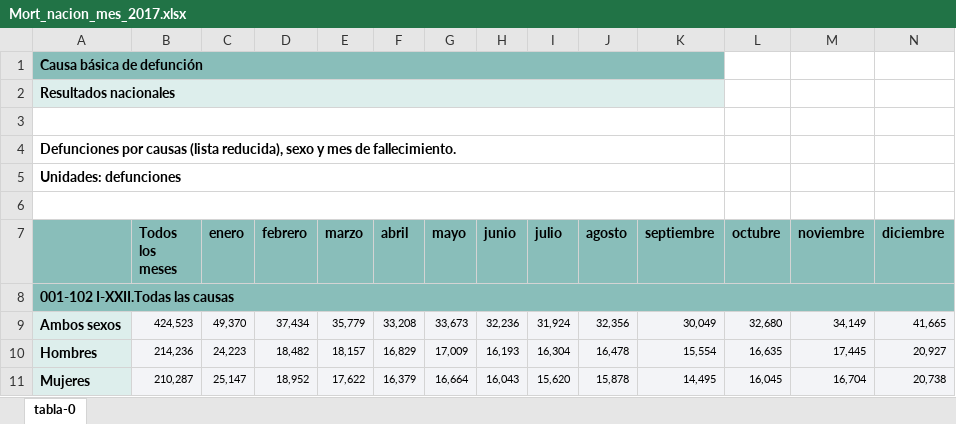
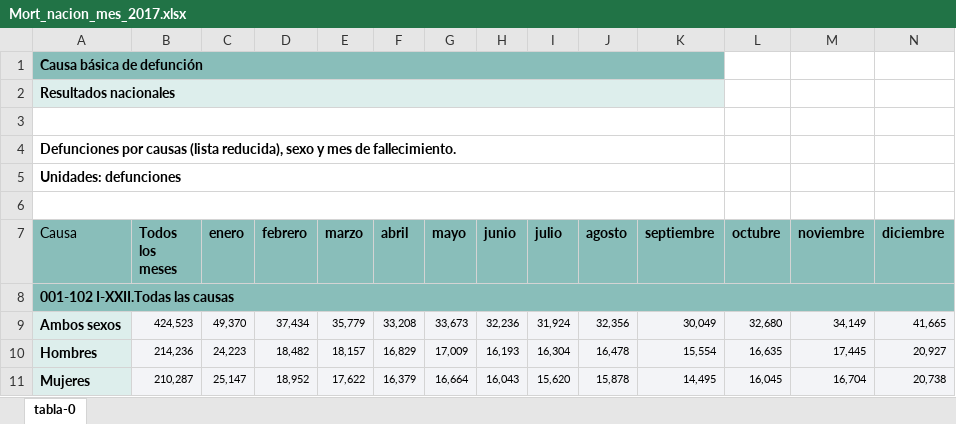
Before and after one commit to beatrizamonestares/Cambio_climatico_y_ECV, an Excel workbook: INPUT/Mort_nacion_mes_2017.xlsx, sheet tabla-0, drawn as a sheet; only a part is shown; values as stored, in another font and other column widths than the file's, no borders; the diff names each change by its address in the sheet, - before the commit and + after, or states it on an @@ line.

```diff
--- a/INPUT/Mort_nacion_mes_2017.xlsx (sheet tabla-0)
+++ b/INPUT/Mort_nacion_mes_2017.xlsx (sheet tabla-0)
-A7: (empty)
+A7: Causa
```
Also changed, not shown: INPUT/morbilidad2015.xlsx, INPUT/morbilidad2016.xlsx, 19 other files.
